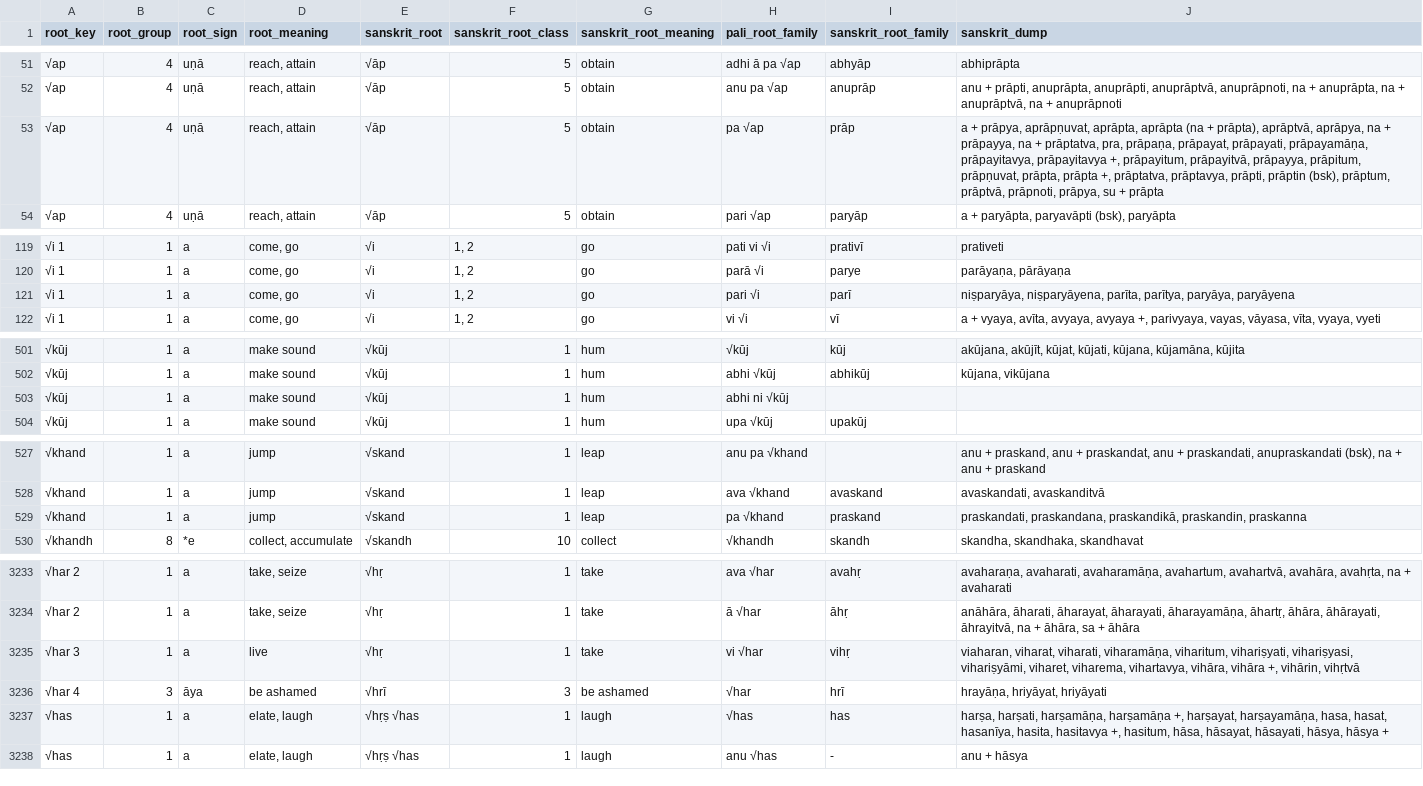
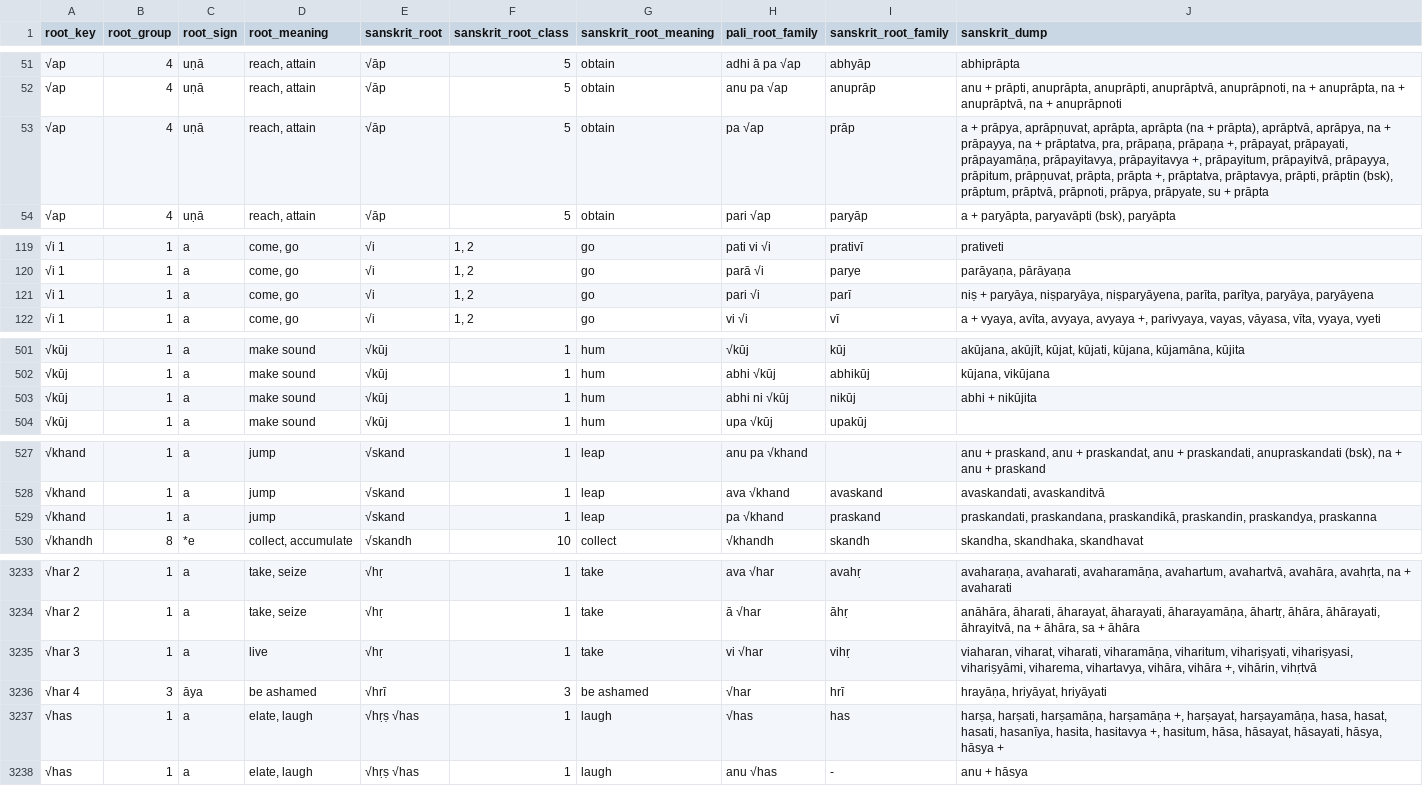
Before and after one commit to digitalpalidictionary/dpd-db, a TSV file: db/sanskrit/root_families_sanskrit.tsv, drawn as a sheet; only a part is shown, gaps mark what is left out; the diff covers the shown part only.

```diff
--- a/db/sanskrit/root_families_sanskrit.tsv
+++ b/db/sanskrit/root_families_sanskrit.tsv
@@ -52,3 +52,3 @@ root_key	root_group	root_sign	root_meaning	sanskrit_root	sanskrit_root_class	san
 √ap	4	uṇā	reach, attain	√āp	5	obtain	anu pa √ap	anuprāp	anu + prāpti, anuprāpta, anuprāpti, anuprāptvā, anuprāpnoti, na + anuprāpta, na + anuprāptvā, na + anuprāpnoti
-√ap	4	uṇā	reach, attain	√āp	5	obtain	pa √ap	prāp	a + prāpya, aprāpṇuvat, aprāpta, aprāpta (na + prāpta), aprāptvā, aprāpya, na + prāpayya, na + prāptatva, pra, prāpaṇa, prāpayat, prāpayati, prāpayamāṇa, prāpayitavya, prāpayitavya +, prāpayitum, prāpayitvā, prāpayya, prāpitum, prāpṇuvat, prāpta, prāpta +, prāptatva, prāptavya, prāpti, prāptin (bsk), prāptum, prāptvā, prāpnoti, prāpya, su + prāpta
+√ap	4	uṇā	reach, attain	√āp	5	obtain	pa √ap	prāp	a + prāpya, aprāpṇuvat, aprāpta, aprāpta (na + prāpta), aprāptvā, aprāpya, na + prāpayya, na + prāptatva, pra, prāpaṇa, prāpaṇa +, prāpayat, prāpayati, prāpayamāṇa, prāpayitavya, prāpayitavya +, prāpayitum, prāpayitvā, prāpayya, prāpitum, prāpṇuvat, prāpta, prāpta +, prāptatva, prāptavya, prāpti, prāptin (bsk), prāptum, prāptvā, prāpnoti, prāpya, prāpyate, su + prāpta
 √ap	4	uṇā	reach, attain	√āp	5	obtain	pari √ap	paryāp	a + paryāpta, paryavāpti (bsk), paryāpta
@@ -120,3 +120,3 @@ root_key	root_group	root_sign	root_meaning	sanskrit_root	sanskrit_root_class	san
 √i 1	1	a	come, go	√i	1, 2	go	parā √i	parye	parāyaṇa, pārāyaṇa
-√i 1	1	a	come, go	√i	1, 2	go	pari √i	parī	niṣparyāya, niṣparyāyena, parīta, parītya, paryāya, paryāyena
+√i 1	1	a	come, go	√i	1, 2	go	pari √i	parī	niṣ + paryāya, niṣparyāya, niṣparyāyena, parīta, parītya, paryāya, paryāyena
 √i 1	1	a	come, go	√i	1, 2	go	vi √i	vī	a + vyaya, avīta, avyaya, avyaya +, parivyaya, vayas, vāyasa, vīta, vyaya, vyeti
@@ -502,3 +502,3 @@ root_key	root_group	root_sign	root_meaning	sanskrit_root	sanskrit_root_class	san
 √kūj	1	a	make sound	√kūj	1	hum	abhi √kūj	abhikūj	kūjana, vikūjana
-√kūj	1	a	make sound	√kūj	1	hum	abhi ni √kūj		
+√kūj	1	a	make sound	√kūj	1	hum	abhi ni √kūj	nikūj	abhi + nikūjita
 √kūj	1	a	make sound	√kūj	1	hum	upa √kūj	upakūj	
@@ -528,3 +528,3 @@ root_key	root_group	root_sign	root_meaning	sanskrit_root	sanskrit_root_class	san
 √khand	1	a	jump	√skand	1	leap	ava √khand	avaskand	avaskandati, avaskanditvā
-√khand	1	a	jump	√skand	1	leap	pa √khand	praskand	praskandati, praskandana, praskandikā, praskandin, praskanna
+√khand	1	a	jump	√skand	1	leap	pa √khand	praskand	praskandati, praskandana, praskandikā, praskandin, praskandya, praskanna
 √khandh	8	*e	collect, accumulate	√skandh	10	collect	√khandh	skandh	skandha, skandhaka, skandhavat
@@ -3234,5 +3234,5 @@ root_key	root_group	root_sign	root_meaning	sanskrit_root	sanskrit_root_class	san
 √har 2	1	a	take, seize	√hṛ	1	take	ā √har	āhṛ	anāhāra, āharati, āharayat, āharayati, āharayamāṇa, āhartṛ, āhāra, āhārayati, āhrayitvā, na + āhāra, sa + āhāra
-√har 3	1	a	live	√hṛ	1	take	vi √har	vihṛ	viaharan, viharat, viharati, viharamāṇa, viharitum, vihariṣyati, vihariṣyasi, vihariṣyāmi, viharet, viharema, vihartavya, vihāra, vihāra +, vihārin, vihṛtvā
+√har 3	1	a	live	√hṛ	1	take	vi √har	vihṛ	viaharan, viharat, viharati, viharamāṇa, viharitum, vihariṣyati, vihariṣyasi, vihariṣyāmi, viharema, vihartavya, vihāra, vihāra +, vihārin, vihṛtvā
 √har 4	3	āya	be ashamed	√hrī	3	be ashamed	√har	hrī	hrayāṇa, hriyāyat, hriyāyati
-√has	1	a	elate, laugh	√hṛṣ √has	1	laugh	√has	has	harṣa, harṣati, harṣamāṇa, harṣamāṇa +, harṣayat, harṣayamāṇa, hasa, hasat, hasanīya, hasita, hasitavya +, hasitum, hāsa, hāsayat, hāsayati, hāsya, hāsya +
+√has	1	a	elate, laugh	√hṛṣ √has	1	laugh	√has	has	harṣa, harṣati, harṣamāṇa, harṣamāṇa +, harṣayat, harṣayamāṇa, hasa, hasat, hasati, hasanīya, hasita, hasitavya +, hasitum, hāsa, hāsayat, hāsayati, hāsya, hāsya +
 √has	1	a	elate, laugh	√hṛṣ √has	1	laugh	anu √has	-	anu + hāsya
```
Also changed, not shown: 12 edited cells elsewhere in this file, db_tests/tests_internal.tsv, gui/delated_words_history.tsv, 12 other files.
